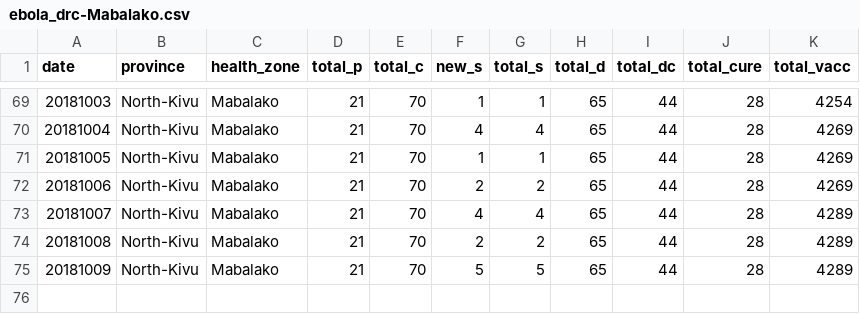
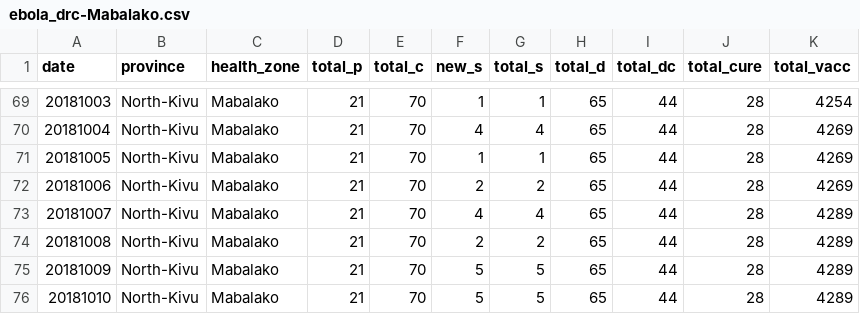
Before and after one commit to sophiemeakin/ebola_drc, a CSV file: data/health_zone/ebola_drc-Mabalako.csv, drawn as a sheet; only a part is shown, gaps mark what is left out.

```diff
--- a/data/health_zone/ebola_drc-Mabalako.csv
+++ b/data/health_zone/ebola_drc-Mabalako.csv
@@ -75 +75,2 @@ date,province,health_zone,total_p,total_c,new_s,total_s,total_d,total_dc,total_c
 20181009,North-Kivu,Mabalako,21,70,5,5,65,44,28,4289
+20181010,North-Kivu,Mabalako,21,70,5,5,65,44,28,4289
```
Also changed, not shown: data/health_zone/ebola_drc-Beni.csv, data/health_zone/ebola_drc-Butembo.csv, 13 other files.
